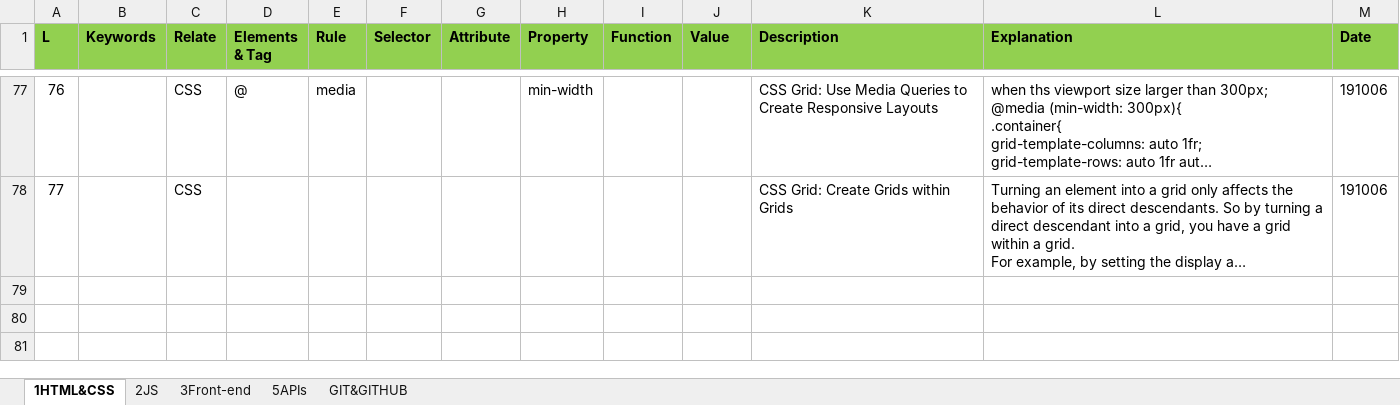
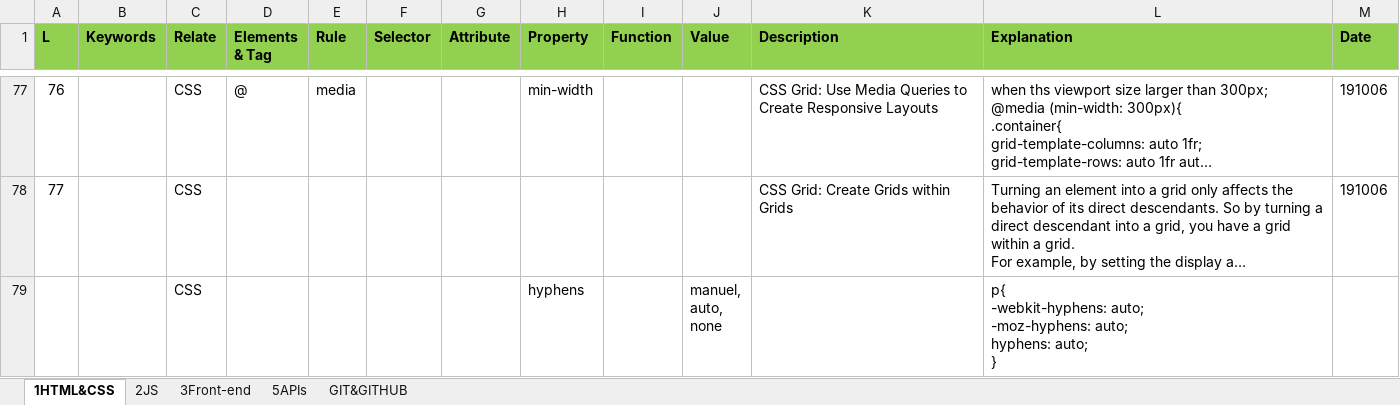
Before and after one commit to ferhatekemen/coding, an Excel workbook: Coding Academy.xlsx, sheet 1HTML&CSS, drawn as a sheet; only a part is shown, gaps mark what is left out; long unchanged cells end in …; values as stored, in another font and other column widths than the file's, no borders; ↵ is a line break in a cell; the diff names each change by its address in the sheet, - before the commit and + after, or states it on an @@ line.

Commit message:
update

```diff
--- a/Coding Academy.xlsx (sheet 1HTML&CSS)
+++ b/Coding Academy.xlsx (sheet 1HTML&CSS)
+row 79:  |  | CSS |  |  |  |  | hyphens |  | manuel, ↵ auto, ↵ none |  | p{ ↵ -webkit-hyphens: auto; ↵ -moz-hyphens: auto; ↵ hyphens: auto; ↵ }
```
